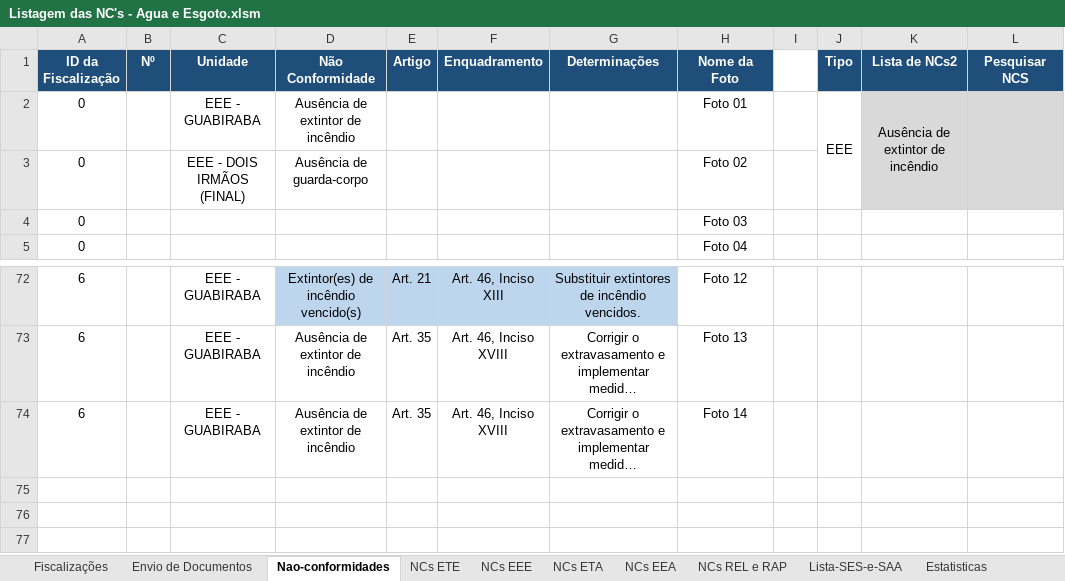
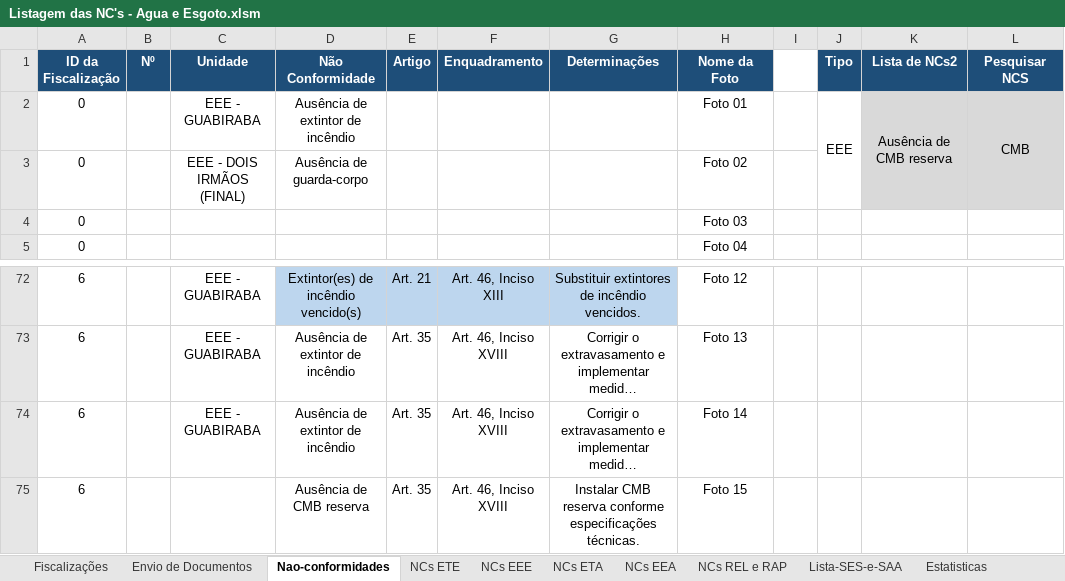
Before and after one commit to GustavoLino728/gerador-relatorio-saneamento, an Excel workbook: src/data/Listagem das NC's - Agua e Esgoto.xlsm, sheet Nao-conformidades, drawn as a sheet; only a part is shown, gaps mark what is left out; long unchanged cells end in …; values as stored, in another font and other column widths than the file's, no borders; charts and pictures not drawn; the diff names each change by its address in the sheet, - before the commit and + after, or states it on an @@ line.

```diff
--- a/src/data/Listagem das NC's - Agua e Esgoto.xlsm (sheet Nao-conformidades)
+++ b/src/data/Listagem das NC's - Agua e Esgoto.xlsm (sheet Nao-conformidades)
-K2 (Lista de NCs2): Ausência de extintor de incêndio
+K2 (Lista de NCs2): Ausência de CMB reserva
-L2 (Pesquisar NCS): (empty)
+L2 (Pesquisar NCS): CMB
+row 75: 6 |  |  | Ausência de CMB reserva | Art. 35 | Art. 46, Inciso XVIII | Instalar CMB reserva conforme especificações técnicas. | Foto 15
```
Also changed, not shown: sheet Fiscalizações, 10 other files.
